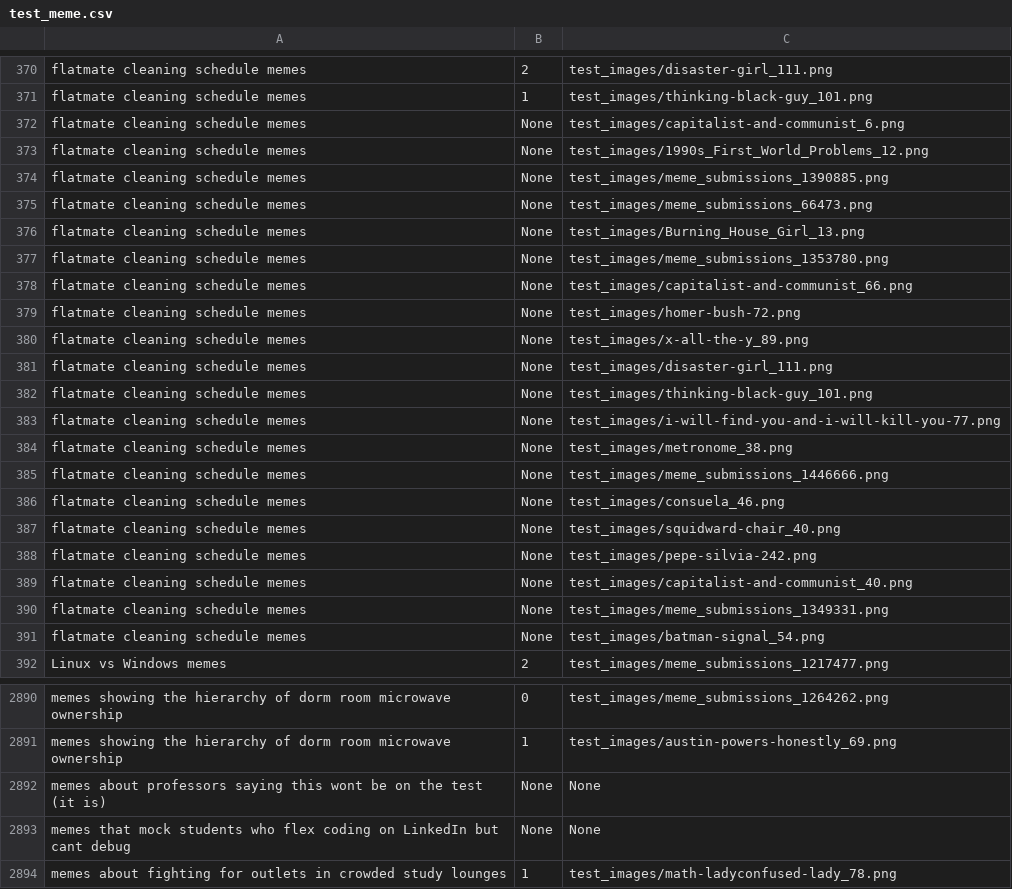
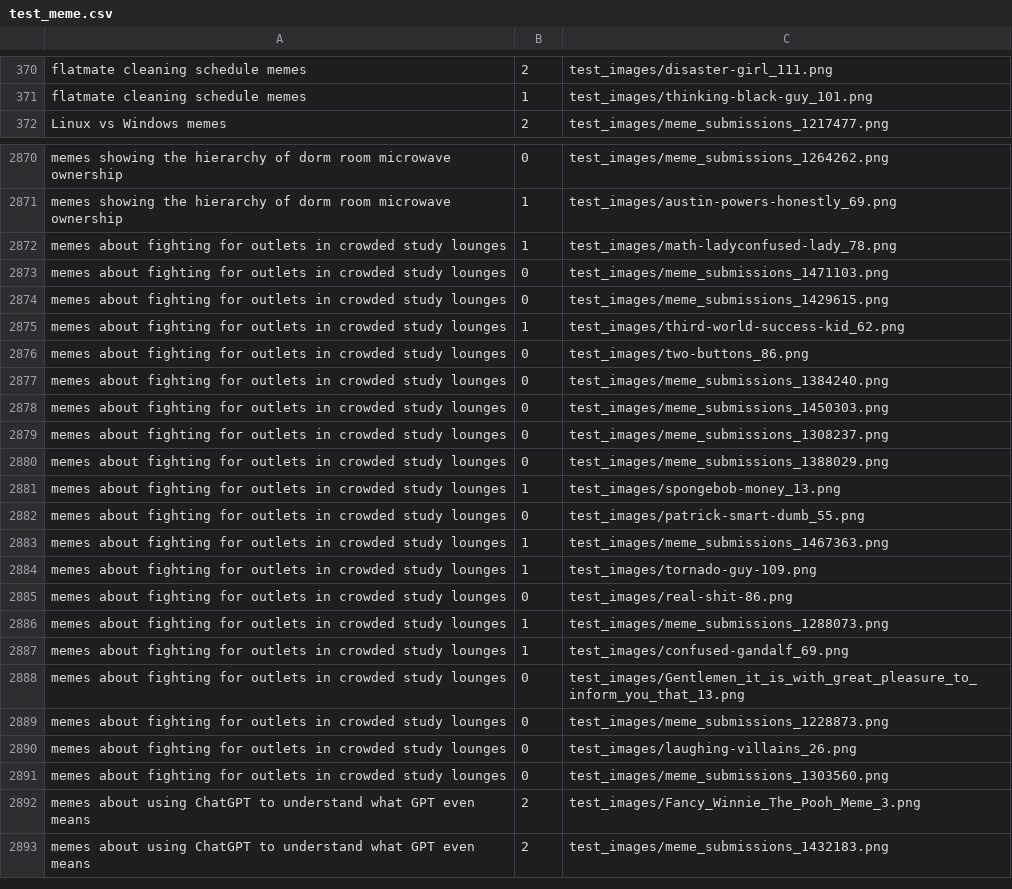
Before and after one commit to TriAnLe171/Meme_Recommendation_Project, a CSV file: test_meme.csv, drawn as a sheet; only a part is shown, gaps mark what is left out; the shorter side is filled out with more unchanged rows; the diff covers the shown part only.

```diff
--- a/test_meme.csv
+++ b/test_meme.csv
@@ -371,22 +371,2 @@ flatmate cleaning schedule memes,2,test_images/disaster-girl_111.png
 flatmate cleaning schedule memes,1,test_images/thinking-black-guy_101.png
-flatmate cleaning schedule memes,None,test_images/capitalist-and-communist_6.png
-flatmate cleaning schedule memes,None,test_images/1990s_First_World_Problems_12.png
-flatmate cleaning schedule memes,None,test_images/meme_submissions_1390885.png
-flatmate cleaning schedule memes,None,test_images/meme_submissions_66473.png
-flatmate cleaning schedule memes,None,test_images/Burning_House_Girl_13.png
-flatmate cleaning schedule memes,None,test_images/meme_submissions_1353780.png
-flatmate cleaning schedule memes,None,test_images/capitalist-and-communist_66.png
-flatmate cleaning schedule memes,None,test_images/homer-bush-72.png
-flatmate cleaning schedule memes,None,test_images/x-all-the-y_89.png
-flatmate cleaning schedule memes,None,test_images/disaster-girl_111.png
-flatmate cleaning schedule memes,None,test_images/thinking-black-guy_101.png
-flatmate cleaning schedule memes,None,test_images/i-will-find-you-and-i-will-kill-you-77.png
-flatmate cleaning schedule memes,None,test_images/metronome_38.png
-flatmate cleaning schedule memes,None,test_images/meme_submissions_1446666.png
-flatmate cleaning schedule memes,None,test_images/consuela_46.png
-flatmate cleaning schedule memes,None,test_images/squidward-chair_40.png
-flatmate cleaning schedule memes,None,test_images/pepe-silvia-242.png
-flatmate cleaning schedule memes,None,test_images/capitalist-and-communist_40.png
-flatmate cleaning schedule memes,None,test_images/meme_submissions_1349331.png
-flatmate cleaning schedule memes,None,test_images/batman-signal_54.png
 Linux vs Windows memes,2,test_images/meme_submissions_1217477.png
@@ -2891,4 +2871,2 @@ memes showing the hierarchy of dorm room microwave ownership,0,test_images/meme_
 memes showing the hierarchy of dorm room microwave ownership,1,test_images/austin-powers-honestly_69.png
-memes about professors saying this wont be on the test (it is),None,None
-memes that mock students who flex coding on LinkedIn but cant debug,None,None
 memes about fighting for outlets in crowded study lounges,1,test_images/math-ladyconfused-lady_78.png
```
Also changed, not shown: 20 removed rows elsewhere in this file, 1 other file.
